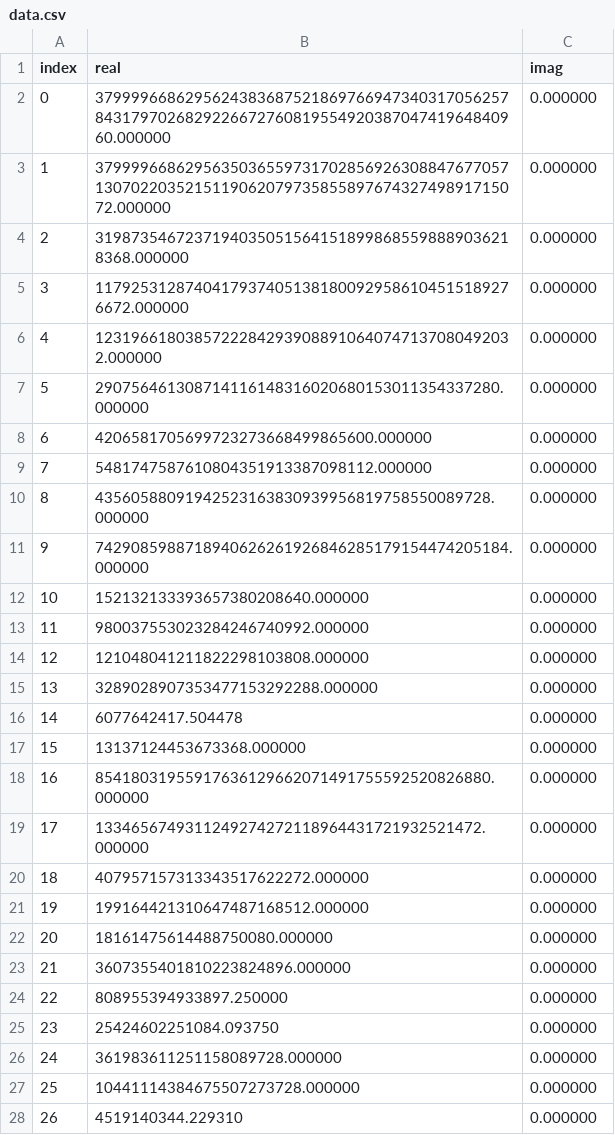
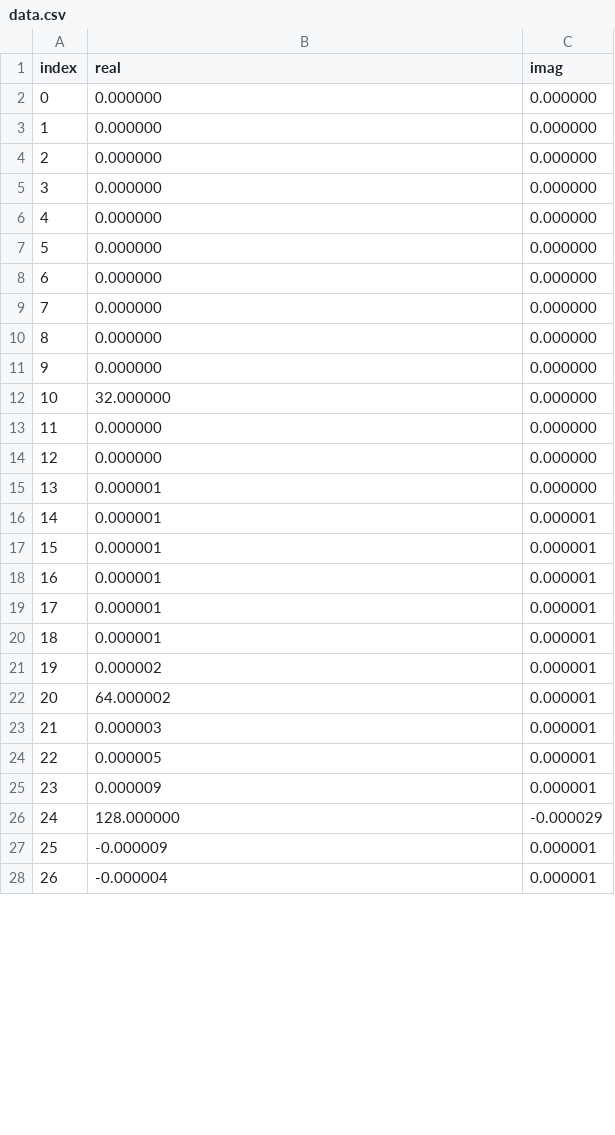
Before and after one commit to evancoons22/fourier, a CSV file: data.csv, drawn as a sheet; only a part is shown; the diff covers the shown part only.

```diff
--- a/data.csv
+++ b/data.csv
@@ -1,28 +1,28 @@
 index,real,imag
-0,3799996686295624383687521869766947340317056257843179702682922667276081955492038704741964840960.000000,0.000000
-1,3799996686295635036559731702856926308847677057130702203521511906207973585589767432749891715072.000000,0.000000
-2,31987354672371940350515641518998685598889036218368.000000,0.000000
-3,11792531287404179374051381800929586104515189276672.000000,0.000000
-4,12319661803857222842939088910640747137080492032.000000,0.000000
-5,290756461308714116148316020680153011354337280.000000,0.000000
-6,4206581705699723273668499865600.000000,0.000000
-7,5481747587610804351913387098112.000000,0.000000
-8,43560588091942523163830939956819758550089728.000000,0.000000
-9,7429085988718940626261926846285179154474205184.000000,0.000000
-10,152132133393657380208640.000000,0.000000
-11,980037553023284246740992.000000,0.000000
-12,121048041211822298103808.000000,0.000000
-13,3289028907353477153292288.000000,0.000000
-14,6077642417.504478,0.000000
-15,13137124453673368.000000,0.000000
-16,85418031955917636129662071491755592520826880.000000,0.000000
-17,1334656749311249274272118964431721932521472.000000,0.000000
-18,407957157313343517622272.000000,0.000000
-19,199164421310647487168512.000000,0.000000
-20,18161475614488750080.000000,0.000000
-21,3607355401810223824896.000000,0.000000
-22,808955394933897.250000,0.000000
-23,25424602251084.093750,0.000000
-24,361983611251158089728.000000,0.000000
-25,10441114384675507273728.000000,0.000000
-26,4519140344.229310,0.000000
+0,0.000000,0.000000
+1,0.000000,0.000000
+2,0.000000,0.000000
+3,0.000000,0.000000
+4,0.000000,0.000000
+5,0.000000,0.000000
+6,0.000000,0.000000
+7,0.000000,0.000000
+8,0.000000,0.000000
+9,0.000000,0.000000
+10,32.000000,0.000000
+11,0.000000,0.000000
+12,0.000000,0.000000
+13,0.000001,0.000000
+14,0.000001,0.000001
+15,0.000001,0.000001
+16,0.000001,0.000001
+17,0.000001,0.000001
+18,0.000001,0.000001
+19,0.000002,0.000001
+20,64.000002,0.000001
+21,0.000003,0.000001
+22,0.000005,0.000001
+23,0.000009,0.000001
+24,128.000000,-0.000029
+25,-0.000009,0.000001
+26,-0.000004,0.000001
```
Also changed, not shown: 74 edited cells elsewhere in this file, 6 other files.
